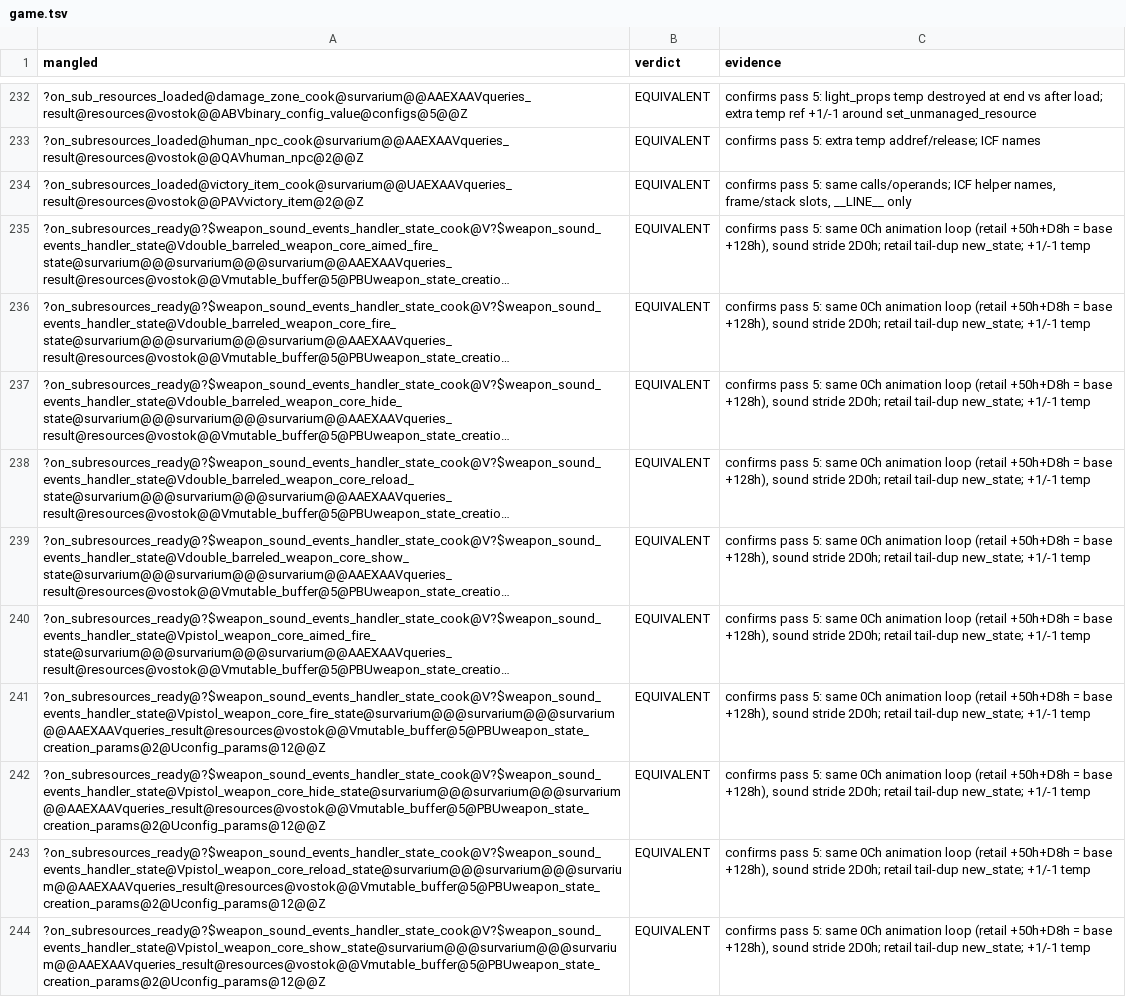
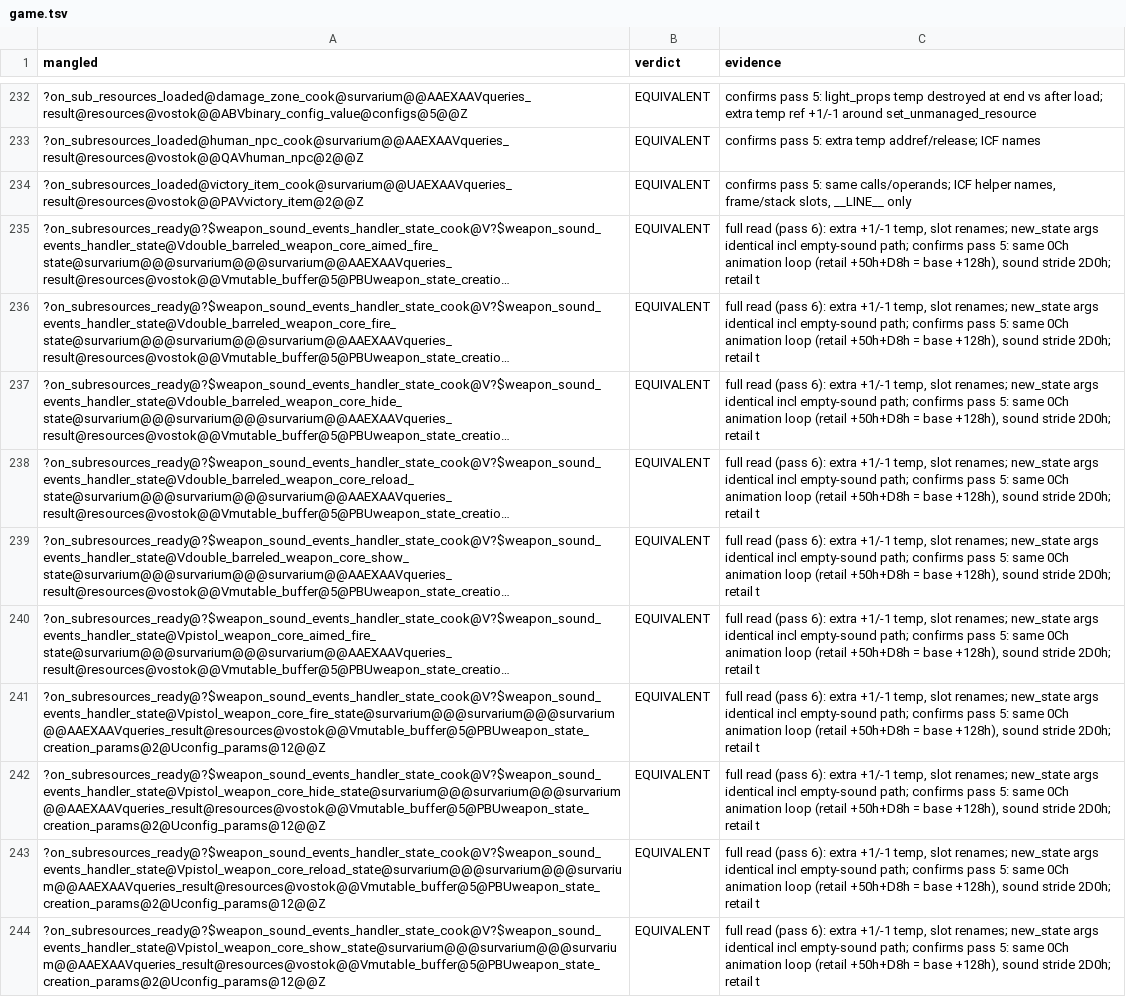
Before and after one commit to srp-survarium/vostok, a TSV file: docs/binary_matching/behavior_audit/pass6/game.tsv, drawn as a sheet; only a part is shown, gaps mark what is left out; long unchanged cells end in …; the diff covers the shown part only; the diff names each change by its address in the sheet, - before the commit and + after, or states it on an @@ line.

```diff
--- a/docs/binary_matching/behavior_audit/pass6/game.tsv
+++ b/docs/binary_matching/behavior_audit/pass6/game.tsv
-C235:C244 (evidence): confirms pass 5: same 0Ch animation loop (retail +50h+D8h = base +128h), sound stride 2D0h; retail tail-dup new_state; +1/-1 temp
+C235:C244 (evidence): full read (pass 6): extra +1/-1 temp, slot renames; new_state args identical incl empty-sound path; confirms pass 5: same 0Ch animation loop (retail +50h+D8h = base +128h), sound stride 2D0h; retail t
```
Also changed, not shown: 11 edited cells elsewhere in this file, docs/binary_matching/behavior_audit/pass6/game_core.tsv, docs/binary_matching/behavior_audit/pass6/network_core.tsv.
